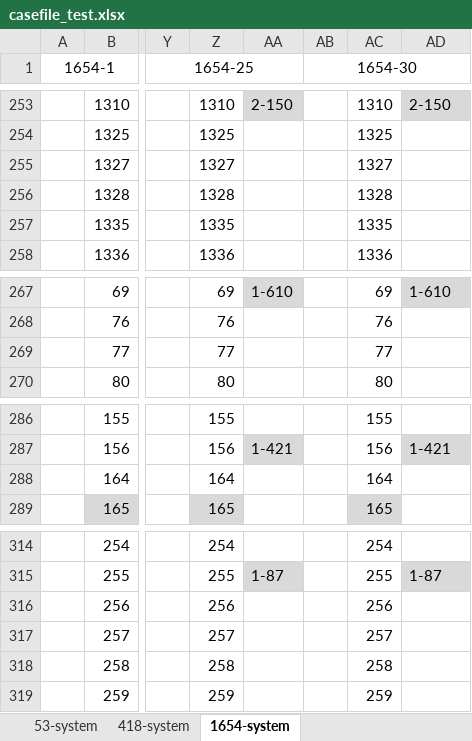
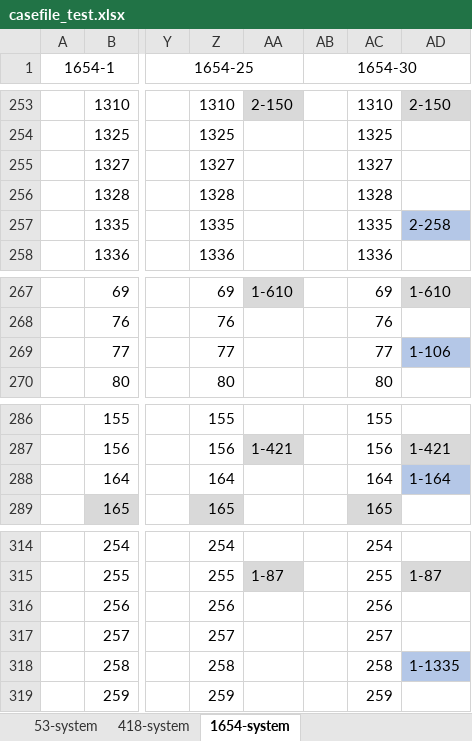
Before and after one commit to KIT-IAI/rapidPF, an Excel workbook: casefile_test_record/casefile_test.xlsx, sheet 1654-system, drawn as a sheet; only a part is shown, gaps mark what is left out; values as stored, in another font and other column widths than the file's, no borders; the diff covers the shown part only; the diff names each change by its address in the sheet, - before the commit and + after, or states it on an @@ line.

```diff
--- a/casefile_test_record/casefile_test.xlsx (sheet 1654-system)
+++ b/casefile_test_record/casefile_test.xlsx (sheet 1654-system)
-AD257: (empty)
+AD257: 2-258
-AD257 fill: none
+AD257 fill: #B4C7E7
-AD269: (empty)
+AD269: 1-106
-AD269 fill: none
+AD269 fill: #B4C7E7
-AD288: (empty)
+AD288: 1-164
-AD288 fill: none
+AD288 fill: #B4C7E7
-AD318: (empty)
+AD318: 1-1335
-AD318 fill: none
+AD318 fill: #B4C7E7
```
Also changed, not shown: 6 edited cells and cell formats elsewhere in this sheet, 3 other files.
